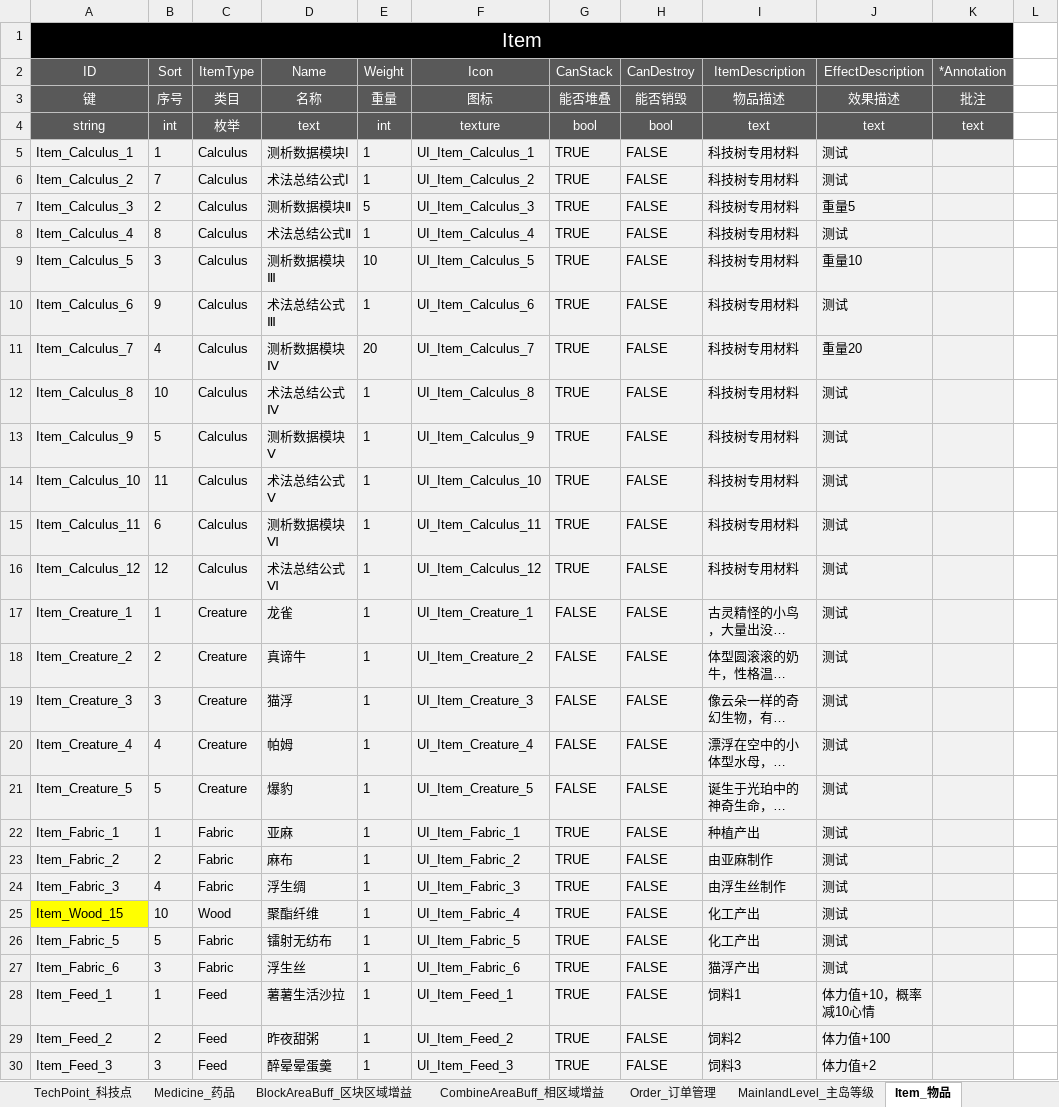
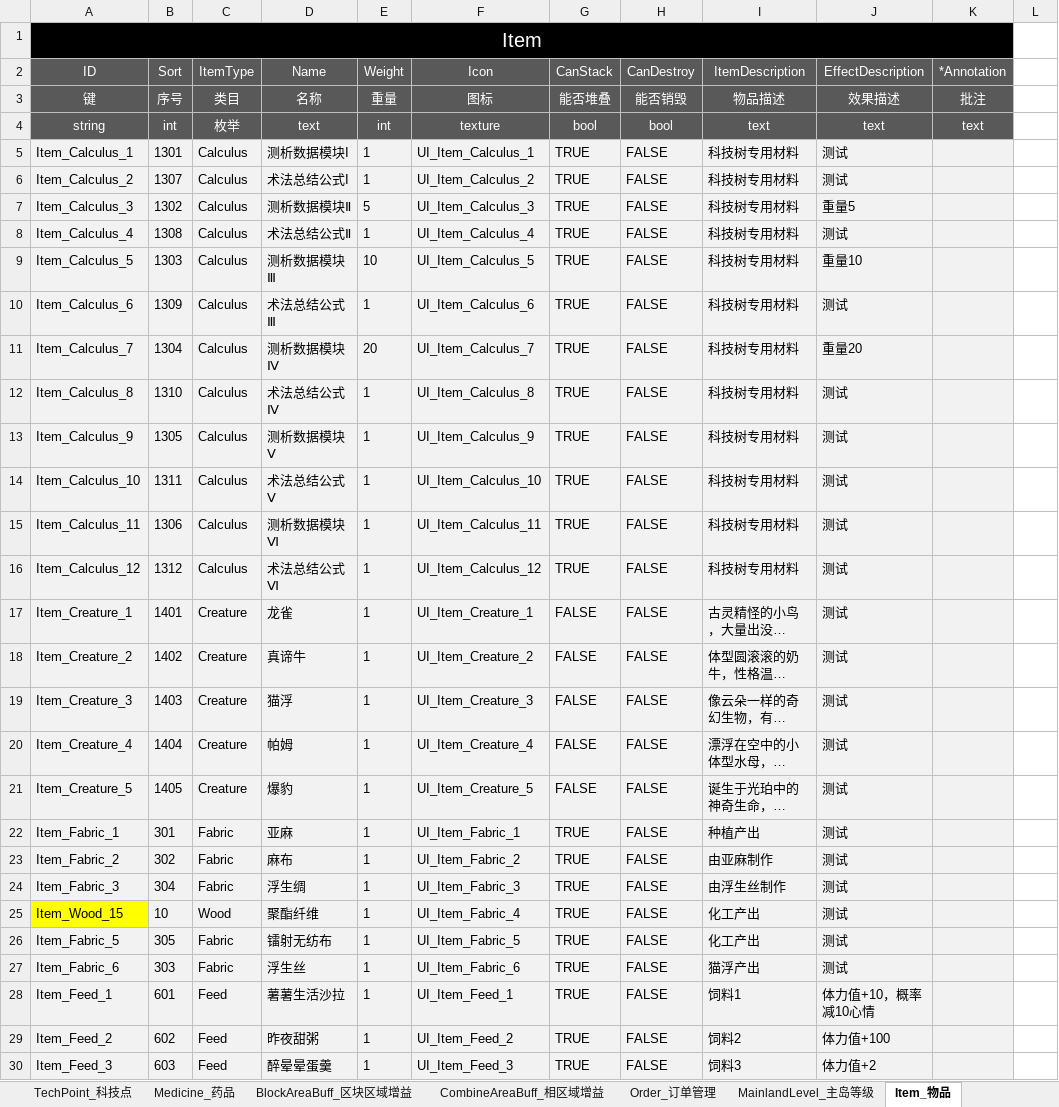
Before and after one commit to ssh555/ProjectOC, an Excel workbook: ExternProject/_EXE/DataToBinary/DataTable/Config_OC_数据表.xlsx, sheet Item_物品, drawn as a sheet; only a part is shown; long unchanged cells end in …; values as stored, in another font and other column widths than the file's, no borders; the diff covers the shown part only; the diff names each change by its address in the sheet, - before the commit and + after, or states it on an @@ line.

Commit message:
update table

```diff
--- a/ExternProject/_EXE/DataToBinary/DataTable/Config_OC_数据表.xlsx (sheet Item_物品)
+++ b/ExternProject/_EXE/DataToBinary/DataTable/Config_OC_数据表.xlsx (sheet Item_物品)
-B5 (Sort): 1
+B5 (Sort): 1301
-B6 (Sort): 7
+B6 (Sort): 1307
-B7 (Sort): 2
+B7 (Sort): 1302
-B8 (Sort): 8
+B8 (Sort): 1308
-B9 (Sort): 3
+B9 (Sort): 1303
-B10 (Sort): 9
+B10 (Sort): 1309
-B11 (Sort): 4
+B11 (Sort): 1304
-B12 (Sort): 10
+B12 (Sort): 1310
-B13 (Sort): 5
+B13 (Sort): 1305
-B14 (Sort): 11
+B14 (Sort): 1311
-B15 (Sort): 6
+B15 (Sort): 1306
-B16 (Sort): 12
+B16 (Sort): 1312
-B17 (Sort): 1
+B17 (Sort): 1401
-B18 (Sort): 2
+B18 (Sort): 1402
-B19 (Sort): 3
+B19 (Sort): 1403
-B20 (Sort): 4
+B20 (Sort): 1404
-B21 (Sort): 5
+B21 (Sort): 1405
-B22 (Sort): 1
+B22 (Sort): 301
-B23 (Sort): 2
+B23 (Sort): 302
-B24 (Sort): 4
+B24 (Sort): 304
-B26 (Sort): 5
+B26 (Sort): 305
-B27 (Sort): 3
+B27 (Sort): 303
-B28 (Sort): 1
+B28 (Sort): 601
-B29 (Sort): 2
+B29 (Sort): 602
-B30 (Sort): 3
+B30 (Sort): 603
```
Also changed, not shown: 81 edited cells elsewhere in this sheet, sheet ProNode_生产节点, 1 other file.
